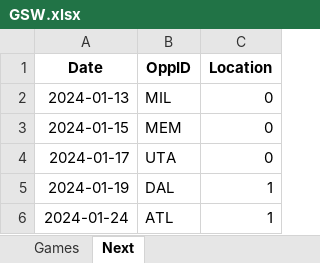
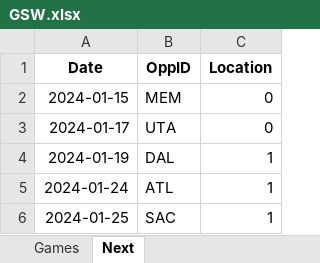
Before and after one commit to marioutiel/TFG, an Excel workbook: data/CurrentSeason/GSW.xlsx, sheet Next, drawn as a sheet; only a part is shown; the shorter side is filled out with more unchanged rows; values as stored, in another font and other column widths than the file's, no borders; the diff names each change by its address in the sheet, - before the commit and + after, or states it on an @@ line.

```diff
--- a/data/CurrentSeason/GSW.xlsx (sheet Next)
+++ b/data/CurrentSeason/GSW.xlsx (sheet Next)
-row 2: 2024-01-13 | MIL | 0
```
Also changed, not shown: sheet Games, data/CurrentSeason/LAL.xlsx, data/CurrentSeason/MEM.xlsx, 25 other files.
